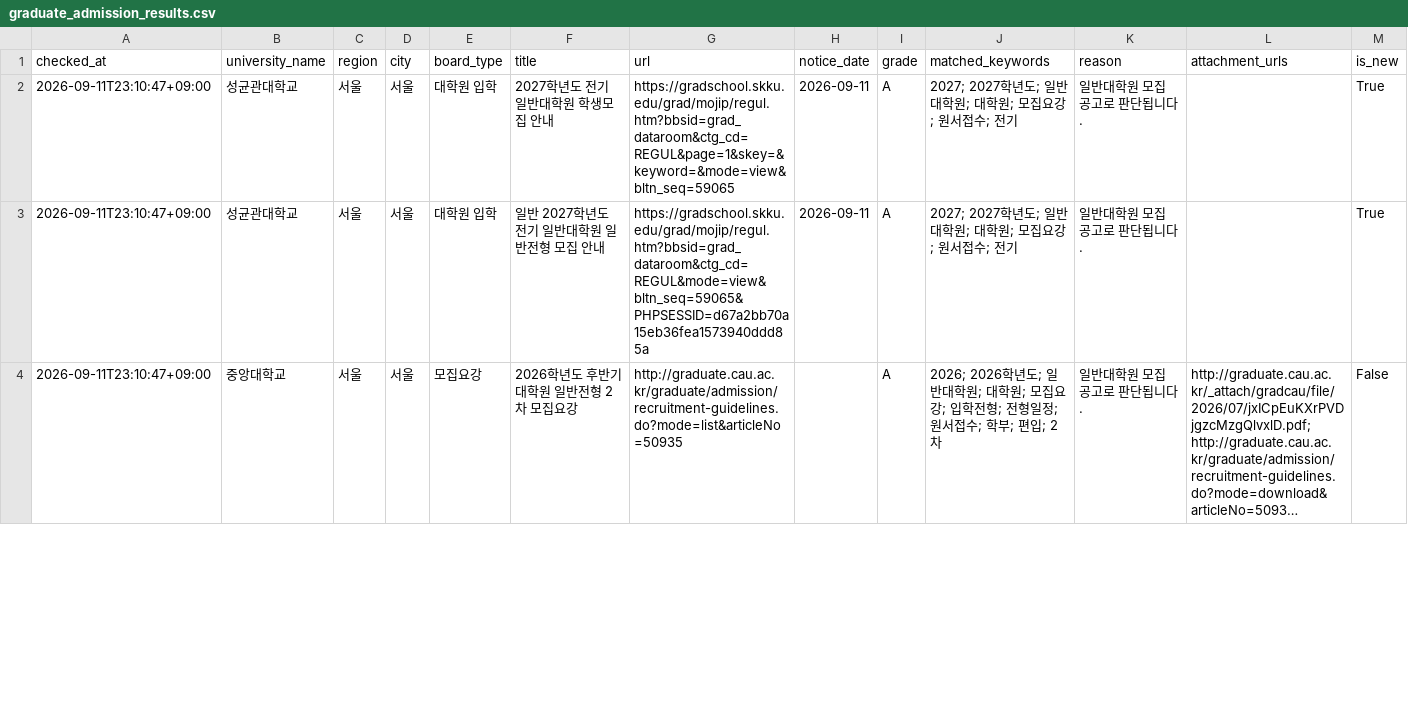
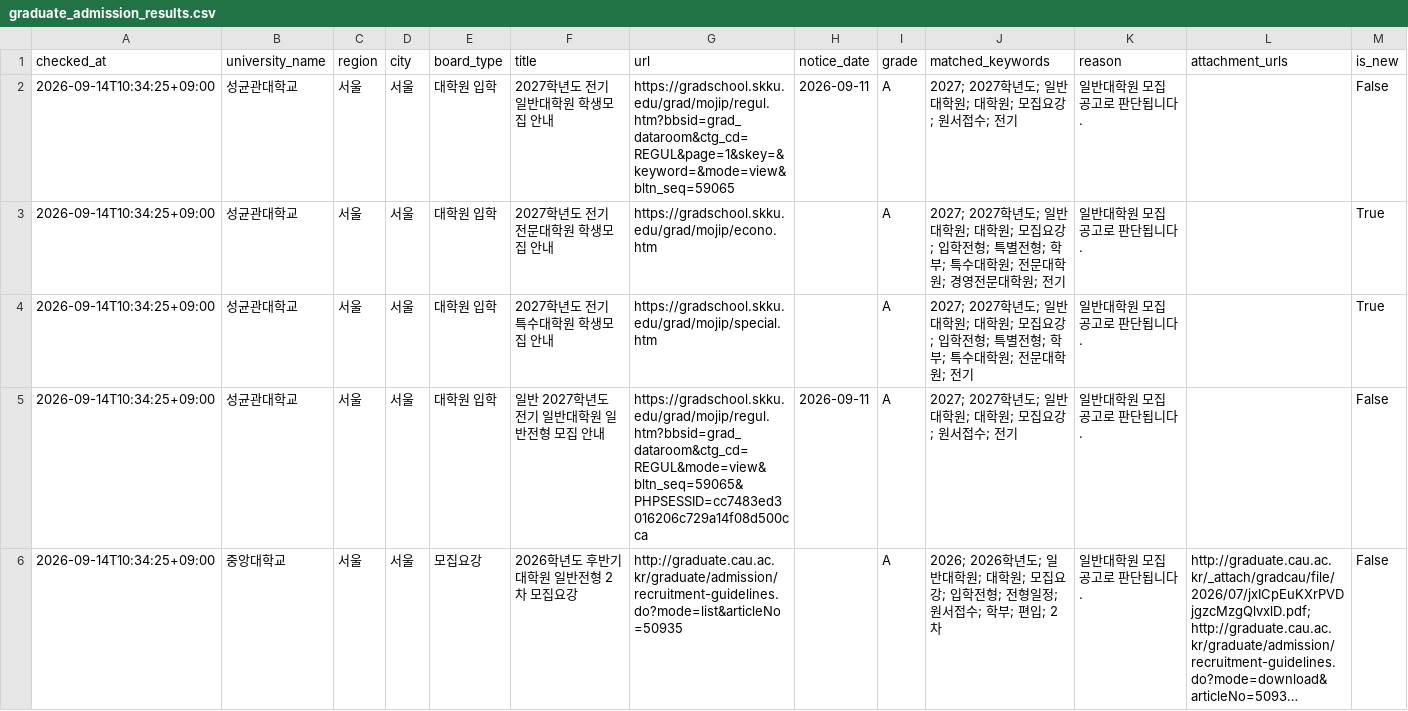
Before and after one commit to undcore/university-course-watcher, a CSV file: university-course-watcher/data/graduate_admission_results.csv, drawn as a sheet; only a part is shown; long unchanged cells end in …; addresses are those after the commit; the diff covers the shown part only; the diff names each change by its address in the sheet, - before the commit and + after, or states it on an @@ line.

```diff
--- a/university-course-watcher/data/graduate_admission_results.csv
+++ b/university-course-watcher/data/graduate_admission_results.csv
-A2 (checked_at): 2026-09-11T23:10:47+09:00
+A2 (checked_at): 2026-09-14T10:34:25+09:00
-M2 (is_new): True
+M2 (is_new): False
+row 3: 2026-09-14T10:34:25+09:00 | 성균관대학교 | 서울 | 서울 | 대학원 입학 | 2027학년도 전기 전문대학원 학생모집 안내 | https://gradschool.skku.edu/grad/mojip/econo.htm |  | A | 2027; 2027학년도; 일반대학원; 대학원; 모집요강; 입학전형; 특별전형; 학부; 특수대학원; 전문대학원; 경영전문대학원; 전기 | 일반대학원 모집 공고로 판단됩니다. |  | True
+row 4: 2026-09-14T10:34:25+09:00 | 성균관대학교 | 서울 | 서울 | 대학원 입학 | 2027학년도 전기 특수대학원 학생모집 안내 | https://gradschool.skku.edu/grad/mojip/special.htm |  | A | 2027; 2027학년도; 일반대학원; 대학원; 모집요강; 입학전형; 특별전형; 학부; 특수대학원; 전문대학원; 전기 | 일반대학원 모집 공고로 판단됩니다. |  | True
-A5:A6 (checked_at): 2026-09-11T23:10:47+09:00
+A5:A6 (checked_at): 2026-09-14T10:34:25+09:00
-G5 (url): https://gradschool.skku.edu/grad/mojip/regul.htm?bbsid=grad_dataroom&ctg_cd=REGUL&mode=view&bltn_seq=59065&PHPSESSID=d67a2bb70a15eb36fea1573940ddd85a
+G5 (url): https://gradschool.skku.edu/grad/mojip/regul.htm?bbsid=grad_dataroom&ctg_cd=REGUL&mode=view&bltn_seq=59065&PHPSESSID=cc7483ed3016206c729a14f08d500cca
-M5 (is_new): True
+M5 (is_new): False
```
Also changed, not shown: 10 removed rows and 6 edited cells elsewhere in this file, 3 other files.
